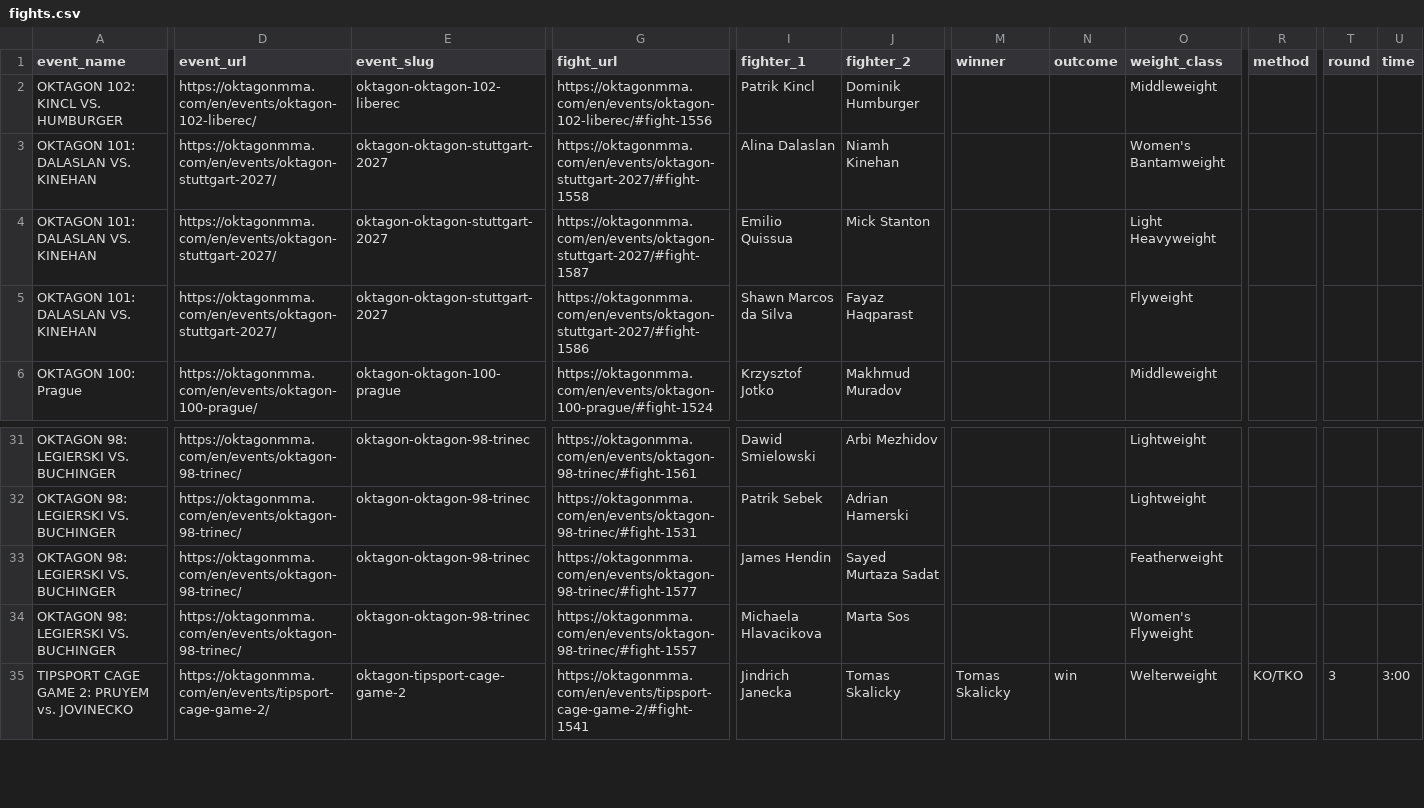
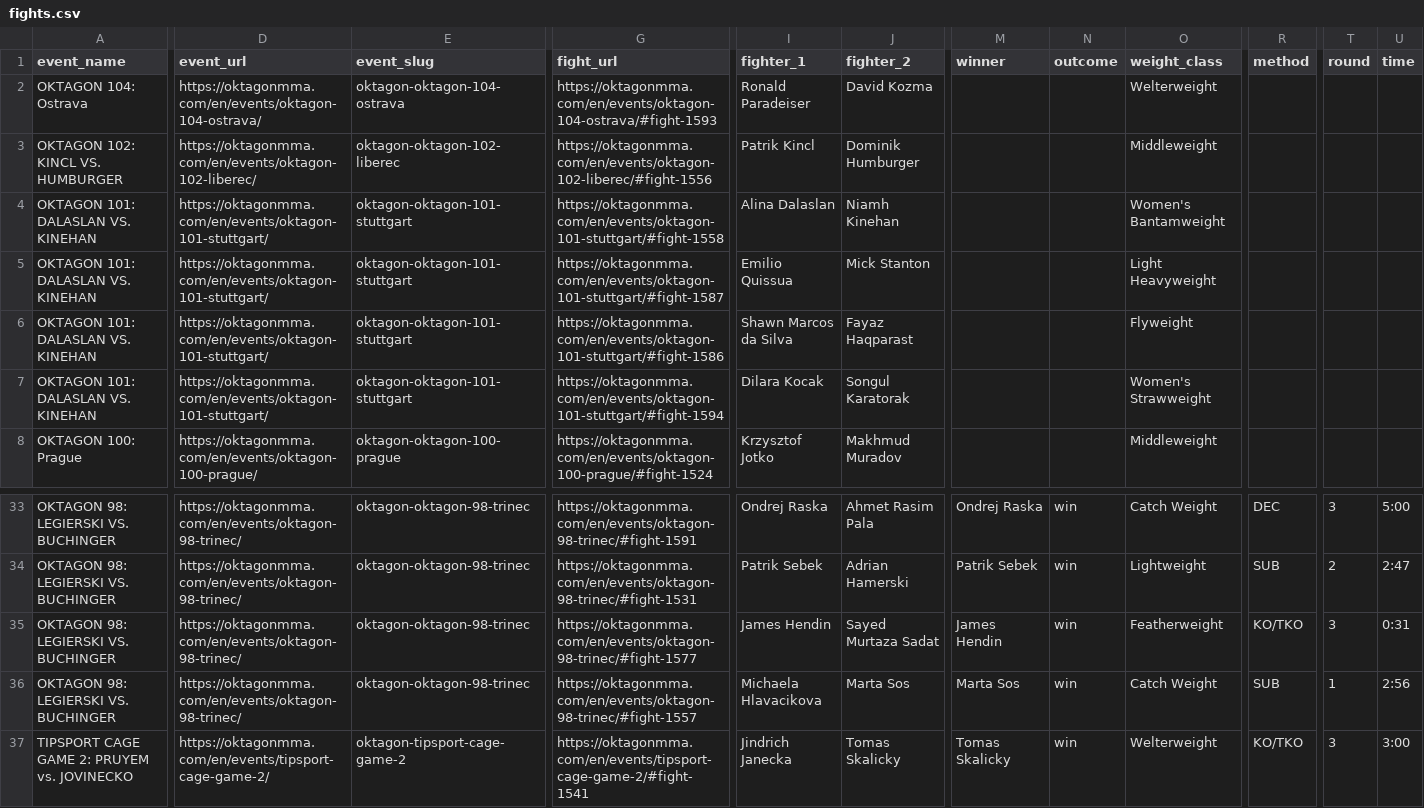
Before and after one commit to larissapavan/vektormma, a CSV file: data/raw/oktagon/fights.csv, drawn as a sheet; only a part is shown, gaps mark what is left out; addresses are those after the commit; rows hold the shown columns only; the diff covers the shown part only; the diff names each change by its address in the sheet, - before the commit and + after, or states it on an @@ line.

```diff
--- a/data/raw/oktagon/fights.csv
+++ b/data/raw/oktagon/fights.csv
+row 2: OKTAGON 104: Ostrava | https://oktagonmma.com/en/events/oktagon-104-ostrava/ | oktagon-oktagon-104-ostrava | https://oktagonmma.com/en/events/oktagon-104-ostrava/#fight-1593 | Ronald Paradeiser | David Kozma |  |  | Welterweight
-D4:D6 (event_url): https://oktagonmma.com/en/events/oktagon-stuttgart-2027/
+D4:D6 (event_url): https://oktagonmma.com/en/events/oktagon-101-stuttgart/
-E4:E6 (event_slug): oktagon-oktagon-stuttgart-2027
+E4:E6 (event_slug): oktagon-oktagon-101-stuttgart
-G4 (fight_url): https://oktagonmma.com/en/events/oktagon-stuttgart-2027/#fight-1558
+G4 (fight_url): https://oktagonmma.com/en/events/oktagon-101-stuttgart/#fight-1558
-G5 (fight_url): https://oktagonmma.com/en/events/oktagon-stuttgart-2027/#fight-1587
+G5 (fight_url): https://oktagonmma.com/en/events/oktagon-101-stuttgart/#fight-1587
-G6 (fight_url): https://oktagonmma.com/en/events/oktagon-stuttgart-2027/#fight-1586
+G6 (fight_url): https://oktagonmma.com/en/events/oktagon-101-stuttgart/#fight-1586
+row 7: OKTAGON 101: DALASLAN VS. KINEHAN | https://oktagonmma.com/en/events/oktagon-101-stuttgart/ | oktagon-oktagon-101-stuttgart | https://oktagonmma.com/en/events/oktagon-101-stuttgart/#fight-1594 | Dilara Kocak | Songul Karatorak |  |  | Women's Strawweight
-G33 (fight_url): https://oktagonmma.com/en/events/oktagon-98-trinec/#fight-1561
+G33 (fight_url): https://oktagonmma.com/en/events/oktagon-98-trinec/#fight-1591
-I33 (fighter_1): Dawid Smielowski
+I33 (fighter_1): Ondrej Raska
-J33 (fighter_2): Arbi Mezhidov
+J33 (fighter_2): Ahmet Rasim Pala
-M33 (winner): (empty)
+M33 (winner): Ondrej Raska
-N33:N36 (outcome): (empty)
+N33:N36 (outcome): win
-O33 (weight_class): Lightweight
+O33 (weight_class): Catch Weight
-R33 (method): (empty)
+R33 (method): DEC
-T33 (round): (empty)
+T33 (round): 3
-U33 (time): (empty)
+U33 (time): 5:00
-M34 (winner): (empty)
+M34 (winner): Patrik Sebek
-R34 (method): (empty)
+R34 (method): SUB
-T34 (round): (empty)
+T34 (round): 2
-U34 (time): (empty)
+U34 (time): 2:47
-M35 (winner): (empty)
+M35 (winner): James Hendin
-R35 (method): (empty)
+R35 (method): KO/TKO
-T35 (round): (empty)
+T35 (round): 3
-U35 (time): (empty)
+U35 (time): 0:31
-M36 (winner): (empty)
+M36 (winner): Marta Sos
-O36 (weight_class): Women's Flyweight
+O36 (weight_class): Catch Weight
-R36 (method): (empty)
+R36 (method): SUB
-T36 (round): (empty)
+T36 (round): 1
-U36 (time): (empty)
+U36 (time): 2:56
```
Also changed, not shown: 1 added row, 1 removed row and 40 edited cells elsewhere in this file, data/raw/oktagon/fighters.csv.
